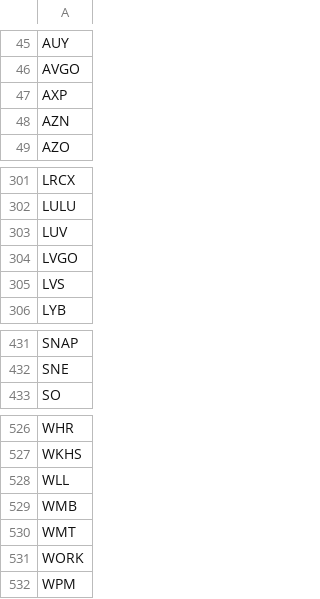
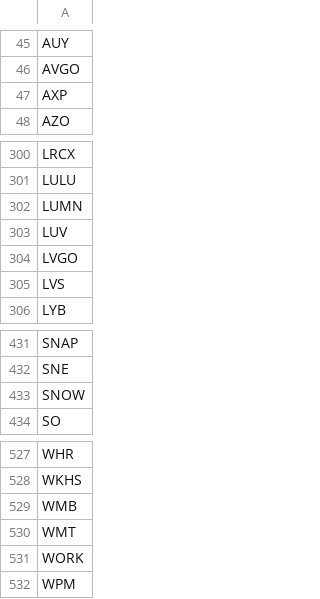
Before and after one commit to erikbryant/options, a CSV file: options.csv, drawn as a sheet; only a part is shown, gaps mark what is left out; removed rows and columns are numbered as before the commit, all else as after; the diff names each change by its address in the sheet, - before the commit and + after, or states it on an @@ line.

Commit message:
Update list of stocks with weekly options

```diff
--- a/options.csv
+++ b/options.csv
-row 48: AZN
+row 302: LUMN
+row 433: SNOW
-row 528: WLL
```
Also changed, not shown: 2 other files.
